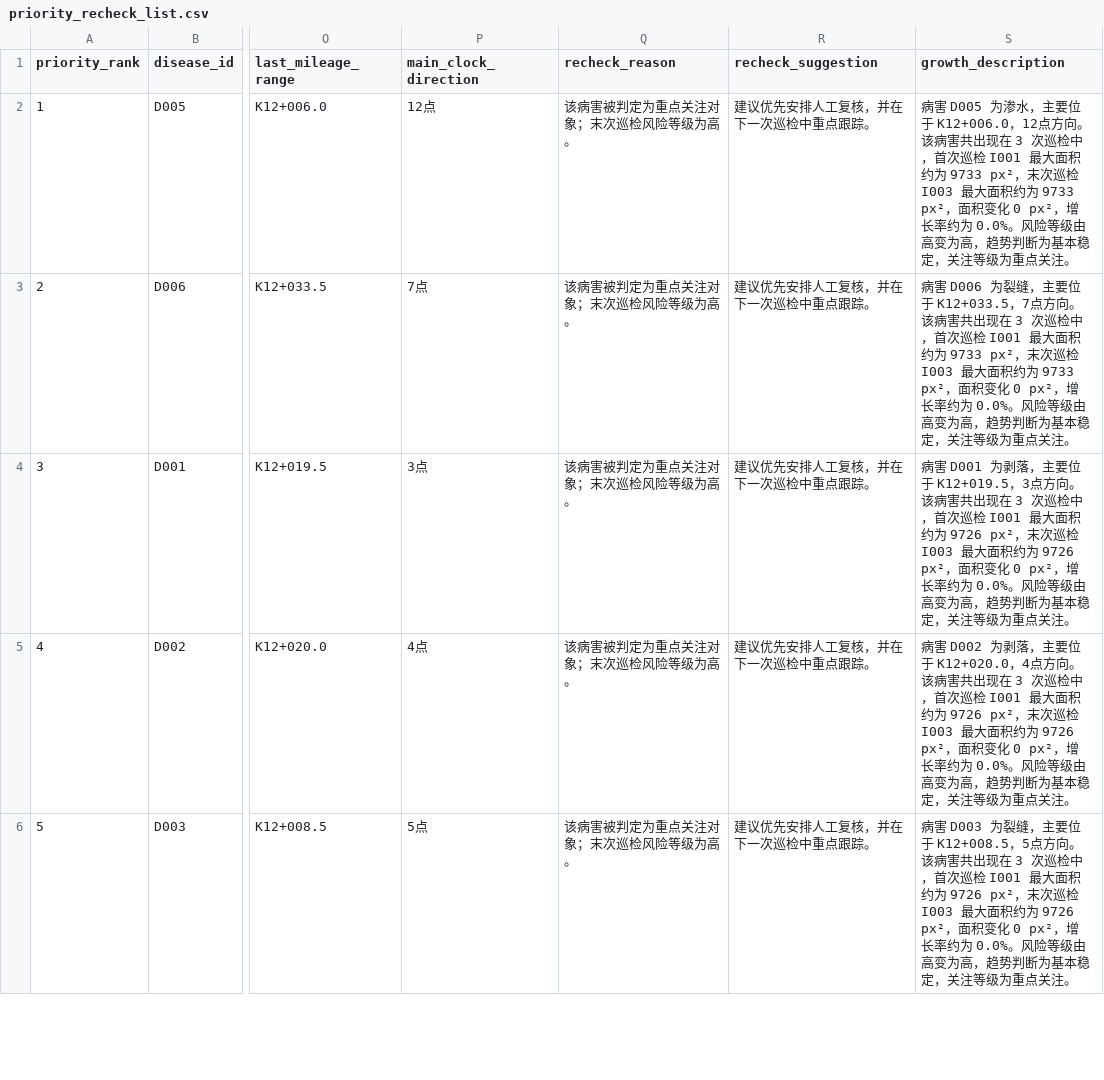
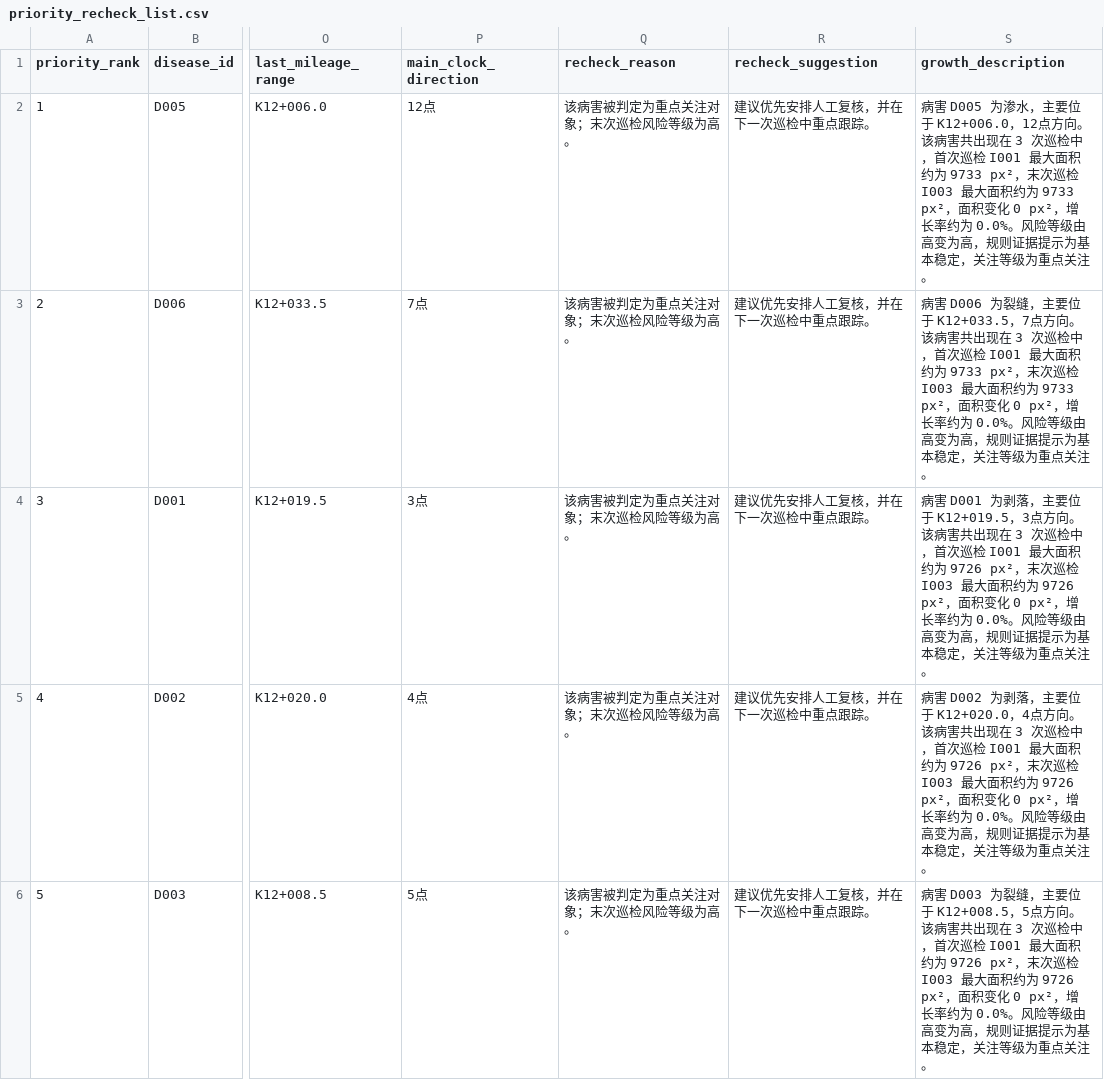
Before and after one commit to Aurora-778/TunnelDefectSeg, a CSV file: data/simulated/priority_recheck_list.csv, drawn as a sheet; only a part is shown, gaps mark what is left out; the diff covers the shown part only; the diff names each change by its address in the sheet, - before the commit and + after, or states it on an @@ line.

```diff
--- a/data/simulated/priority_recheck_list.csv
+++ b/data/simulated/priority_recheck_list.csv
-S2 (growth_description): …变为高，趋势判断为基本稳…
+S2 (growth_description): …变为高，规则证据提示为基本稳…
-S3 (growth_description): …变为高，趋势判断为基本稳…
+S3 (growth_description): …变为高，规则证据提示为基本稳…
-S4 (growth_description): …变为高，趋势判断为基本稳…
+S4 (growth_description): …变为高，规则证据提示为基本稳…
-S5 (growth_description): …变为高，趋势判断为基本稳…
+S5 (growth_description): …变为高，规则证据提示为基本稳…
-S6 (growth_description): …变为高，趋势判断为基本稳…
+S6 (growth_description): …变为高，规则证据提示为基本稳…
```
Also changed, not shown: 5 edited cells elsewhere in this file, data/simulated/disease_growth_analysis.csv, data/simulated/disease_growth_results.csv, 39 other files.
